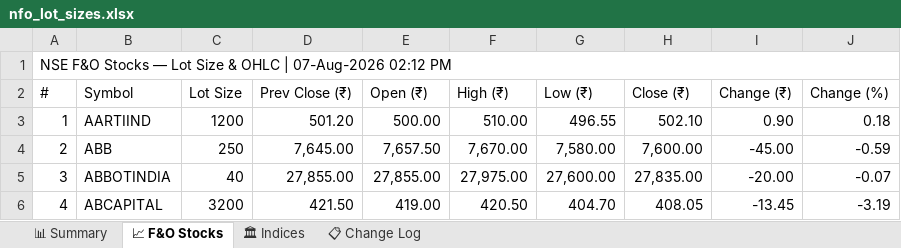
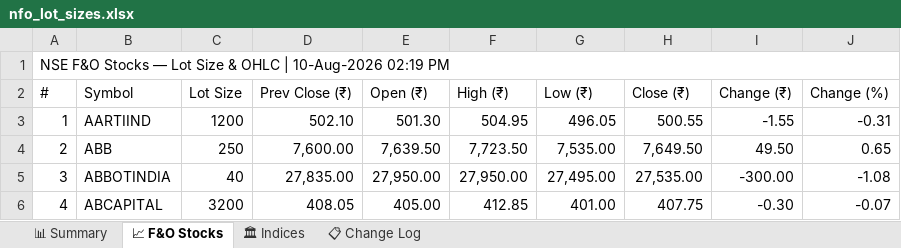
Before and after one commit to spurandhar0/nfo-lot-size-tracker, an Excel workbook: data/nfo_lot_sizes.xlsx, sheet 📈 F&O Stocks, drawn as a sheet; only a part is shown; values as stored, in another font and other column widths than the file's, no cell formats; the diff covers the shown part only; the diff names each change by its address in the sheet, - before the commit and + after, or states it on an @@ line.

```diff
--- a/data/nfo_lot_sizes.xlsx (sheet 📈 F&O Stocks)
+++ b/data/nfo_lot_sizes.xlsx (sheet 📈 F&O Stocks)
-A1 (#): …OHLC | 07-Aug-2026 02:12 PM
+A1 (#): …OHLC | 10-Aug-2026 02:19 PM
-D3 (Prev Close (₹)): 501.20
+D3 (Prev Close (₹)): 502.10
-E3 (Open (₹)): 500.00
+E3 (Open (₹)): 501.30
-F3 (High (₹)): 510.00
+F3 (High (₹)): 504.95
-G3 (Low (₹)): 496.55
+G3 (Low (₹)): 496.05
-H3 (Close (₹)): 502.10
+H3 (Close (₹)): 500.55
-I3 (Change (₹)): 0.90
+I3 (Change (₹)): -1.55
-J3 (Change (%)): 0.18
+J3 (Change (%)): -0.31
-D4 (Prev Close (₹)): 7,645.00
+D4 (Prev Close (₹)): 7,600.00
-E4 (Open (₹)): 7,657.50
+E4 (Open (₹)): 7,639.50
-F4 (High (₹)): 7,670.00
+F4 (High (₹)): 7,723.50
-G4 (Low (₹)): 7,580.00
+G4 (Low (₹)): 7,535.00
-H4 (Close (₹)): 7,600.00
+H4 (Close (₹)): 7,649.50
-I4 (Change (₹)): -45.00
+I4 (Change (₹)): 49.50
-J4 (Change (%)): -0.59
+J4 (Change (%)): 0.65
-D5 (Prev Close (₹)): 27,855.00
+D5 (Prev Close (₹)): 27,835.00
-E5 (Open (₹)): 27,855.00
+E5 (Open (₹)): 27,950.00
-F5 (High (₹)): 27,975.00
+F5 (High (₹)): 27,950.00
-G5 (Low (₹)): 27,600.00
+G5 (Low (₹)): 27,495.00
-H5 (Close (₹)): 27,835.00
+H5 (Close (₹)): 27,535.00
-I5 (Change (₹)): -20.00
+I5 (Change (₹)): -300.00
-J5 (Change (%)): -0.07
+J5 (Change (%)): -1.08
-D6 (Prev Close (₹)): 421.50
+D6 (Prev Close (₹)): 408.05
-E6 (Open (₹)): 419.00
+E6 (Open (₹)): 405.00
-F6 (High (₹)): 420.50
+F6 (High (₹)): 412.85
-G6 (Low (₹)): 404.70
+G6 (Low (₹)): 401.00
-H6 (Close (₹)): 408.05
+H6 (Close (₹)): 407.75
-I6 (Change (₹)): -13.45
+I6 (Change (₹)): -0.30
-J6 (Change (%)): -3.19
+J6 (Change (%)): -0.07
```
Also changed, not shown: 1197 edited cells elsewhere in this sheet, sheet 📊 Summary, sheet 📋 Change Log, sheet 🏛 Indices, cell formats, 1 other file.
